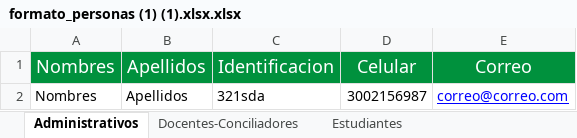
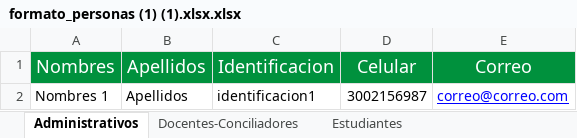
Before and after one commit to MasterYisus21/ActualizacionesJIT, an Excel workbook: ApiGateway/ApiGatewayExpedientes/public/formato_personas (1) (1).xlsx.xlsx, sheet Administrativos, drawn as a sheet; values as stored, in another font and other column widths than the file's, no borders; conditional formats not drawn; the diff names each change by its address in the sheet, - before the commit and + after, or states it on an @@ line.

```diff
--- a/ApiGateway/ApiGatewayExpedientes/public/formato_personas (1) (1).xlsx.xlsx (sheet Administrativos)
+++ b/ApiGateway/ApiGatewayExpedientes/public/formato_personas (1) (1).xlsx.xlsx (sheet Administrativos)
-A2: Nombres
+A2: Nombres 1
-C2: 321sda
+C2: identificacion1
```
Also changed, not shown: sheet Estudiantes, sheet Docentes-Conciliadores, 1 other file.
